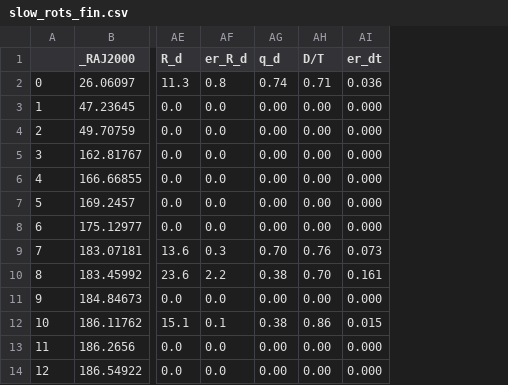
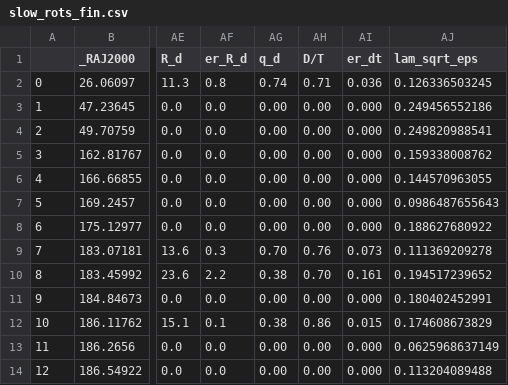
Before and after one commit to anotherk1nd/atlas3dcode, a CSV file: slow_rots_fin.csv, drawn as a sheet; only a part is shown, gaps mark what is left out; the diff names each change by its address in the sheet, - before the commit and + after, or states it on an @@ line.

```diff
--- a/slow_rots_fin.csv
+++ b/slow_rots_fin.csv
+column AJ (lam_sqrt_eps), rows 2-14: 0.126336503245 | 0.249456552186 | 0.249820988541 | 0.159338008762 | 0.144570963055 | 0.0986487655643 | 0.188627680922 | 0.111369209278 | 0.194517239652 | 0.180402452991 | 0.174608673829 | 0.0625968637149 | 0.113204089488
```
Also changed, not shown: fast_rots_fin.csv, 1 other file.
